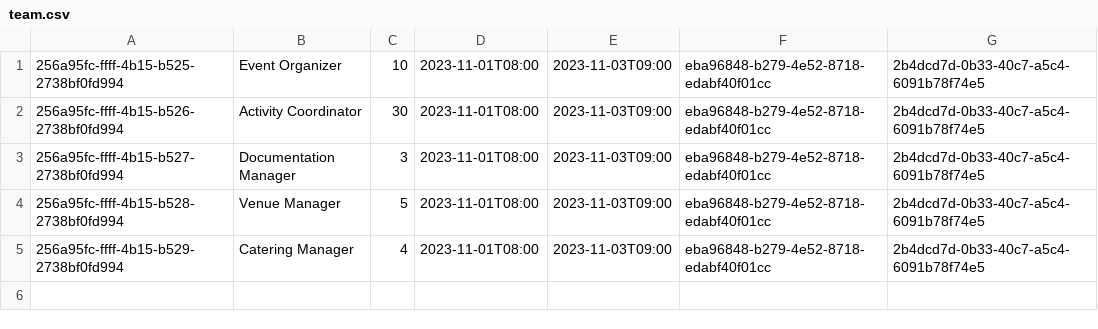
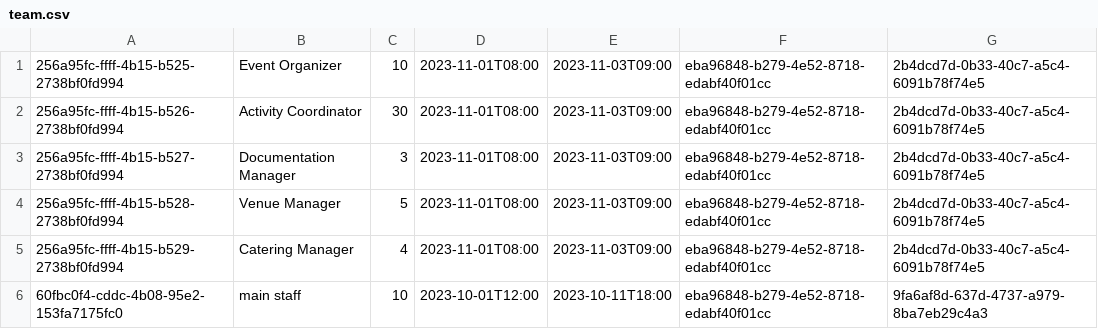
Before and after one commit to Teerut26/Java-Project, a CSV file: data/csv/team.csv, drawn as a sheet; the diff names each change by its address in the sheet, - before the commit and + after, or states it on an @@ line.

Commit message:
finish view team

```diff
--- a/data/csv/team.csv
+++ b/data/csv/team.csv
+row 6: 60fbc0f4-cddc-4b08-95e2-153fa7175fc0 | main staff | 10 | 2023-10-01T12:00 | 2023-10-11T18:00 | eba96848-b279-4e52-8718-edabf40f01cc | 9fa6af8d-637d-4737-a979-8ba7eb29c4a3
```
Also changed, not shown: data/csv/users.csv, 14 other files.
